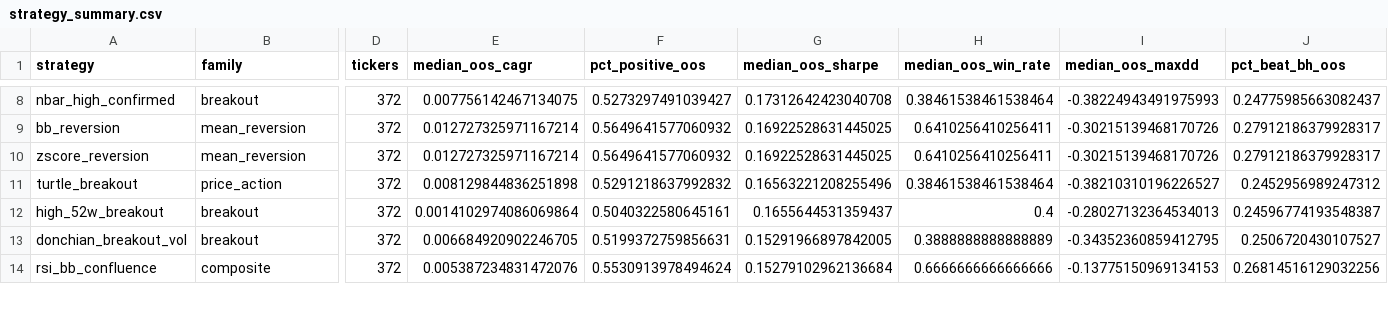
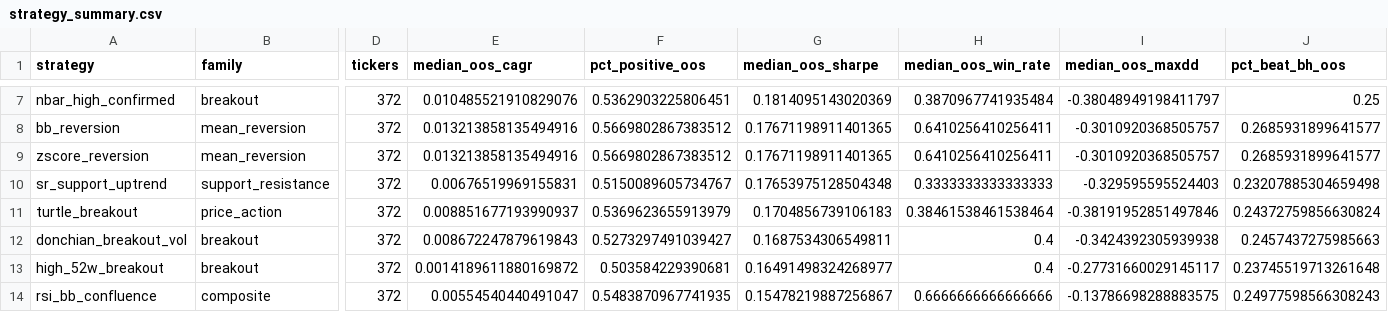
Before and after one commit to AidanFisch/asx-strategy-lab, a CSV file: results/strategy_summary.csv, drawn as a sheet; only a part is shown, gaps mark what is left out; removed rows and columns are numbered as before the commit, all else as after; rows hold the shown columns only; the diff covers the shown part only; the diff names each change by its address in the sheet, - before the commit and + after, or states it on an @@ line.

```diff
--- a/results/strategy_summary.csv
+++ b/results/strategy_summary.csv
-E7 (median_oos_cagr): 0.007756142467134075
+E7 (median_oos_cagr): 0.010485521910829076
-F7 (pct_positive_oos): 0.5273297491039427
+F7 (pct_positive_oos): 0.5362903225806451
-G7 (median_oos_sharpe): 0.17312642423040708
+G7 (median_oos_sharpe): 0.1814095143020369
-H7 (median_oos_win_rate): 0.38461538461538464
+H7 (median_oos_win_rate): 0.3870967741935484
-I7 (median_oos_maxdd): -0.38224943491975993
+I7 (median_oos_maxdd): -0.38048949198411797
-J7 (pct_beat_bh_oos): 0.24775985663082437
+J7 (pct_beat_bh_oos): 0.25
-E8:E9 (median_oos_cagr): 0.012727325971167214
+E8:E9 (median_oos_cagr): 0.013213858135494916
-F8:F9 (pct_positive_oos): 0.5649641577060932
+F8:F9 (pct_positive_oos): 0.5669802867383512
-G8:G9 (median_oos_sharpe): 0.16922528631445025
+G8:G9 (median_oos_sharpe): 0.17671198911401365
-I8:I9 (median_oos_maxdd): -0.30215139468170726
+I8:I9 (median_oos_maxdd): -0.3010920368505757
-J8:J9 (pct_beat_bh_oos): 0.27912186379928317
+J8:J9 (pct_beat_bh_oos): 0.2685931899641577
+row 10: sr_support_uptrend | support_resistance | 372 | 0.00676519969155831 | 0.5150089605734767 | 0.17653975128504348 | 0.3333333333333333 | -0.329595595524403 | 0.23207885304659498
-E11 (median_oos_cagr): 0.008129844836251898
+E11 (median_oos_cagr): 0.008851677193990937
-F11 (pct_positive_oos): 0.5291218637992832
+F11 (pct_positive_oos): 0.5369623655913979
-G11 (median_oos_sharpe): 0.16563221208255496
+G11 (median_oos_sharpe): 0.1704856739106183
-I11 (median_oos_maxdd): -0.38210310196226527
+I11 (median_oos_maxdd): -0.38191952851497846
-J11 (pct_beat_bh_oos): 0.2452956989247312
+J11 (pct_beat_bh_oos): 0.24372759856630824
+row 12: donchian_breakout_vol | breakout | 372 | 0.008672247879619843 | 0.5273297491039427 | 0.1687534306549811 | 0.4 | -0.3424392305939938 | 0.2457437275985663
-E13 (median_oos_cagr): 0.0014102974086069864
+E13 (median_oos_cagr): 0.0014189611880169872
-F13 (pct_positive_oos): 0.5040322580645161
+F13 (pct_positive_oos): 0.503584229390681
-G13 (median_oos_sharpe): 0.1655644531359437
+G13 (median_oos_sharpe): 0.16491498324268977
-I13 (median_oos_maxdd): -0.28027132364534013
+I13 (median_oos_maxdd): -0.27731660029145117
-J13 (pct_beat_bh_oos): 0.24596774193548387
+J13 (pct_beat_bh_oos): 0.23745519713261648
-row 13: donchian_breakout_vol | breakout | 372 | 0.006684920902246705 | 0.5199372759856631 | 0.15291966897842005 | 0.3888888888888889 | -0.34352360859412795 | 0.2506720430107527
-E14 (median_oos_cagr): 0.005387234831472076
+E14 (median_oos_cagr): 0.00554540440491047
-F14 (pct_positive_oos): 0.5530913978494624
+F14 (pct_positive_oos): 0.5483870967741935
-G14 (median_oos_sharpe): 0.15279102962136684
+G14 (median_oos_sharpe): 0.15478219887256867
-I14 (median_oos_maxdd): -0.13775150969134153
+I14 (median_oos_maxdd): -0.13786698288883575
-J14 (pct_beat_bh_oos): 0.26814516129032256
+J14 (pct_beat_bh_oos): 0.24977598566308243
```
Also changed, not shown: 2 added rows, 3 removed rows and 76 edited cells elsewhere in this file, 8 other files.
